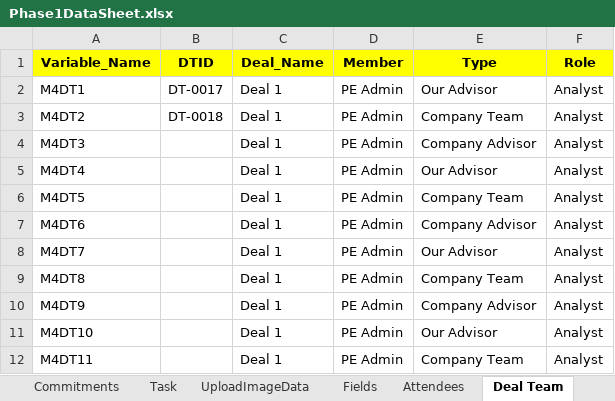
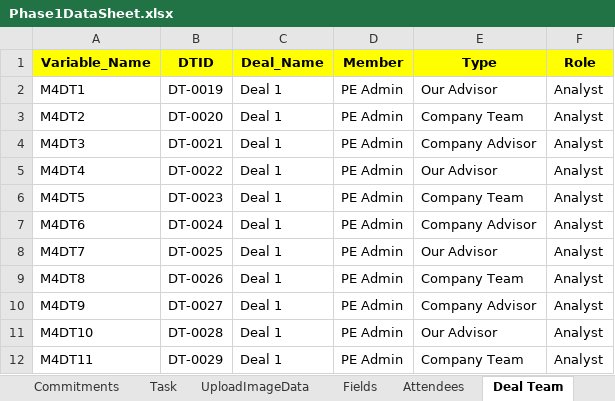
Before and after one commit to NitinNavatar/PE4.7, an Excel workbook: Phase1DataSheet.xlsx, sheet Deal Team, drawn as a sheet; values as stored, in another font and other column widths than the file's, no borders; the diff names each change by its address in the sheet, - before the commit and + after, or states it on an @@ line.

```diff
--- a/Phase1DataSheet.xlsx (sheet Deal Team)
+++ b/Phase1DataSheet.xlsx (sheet Deal Team)
-B2 (DTID): DT-0017
+B2 (DTID): DT-0019
-B3 (DTID): DT-0018
+B3 (DTID): DT-0020
-B4 (DTID): (empty)
+B4 (DTID): DT-0021
-B5 (DTID): (empty)
+B5 (DTID): DT-0022
-B6 (DTID): (empty)
+B6 (DTID): DT-0023
-B7 (DTID): (empty)
+B7 (DTID): DT-0024
-B8 (DTID): (empty)
+B8 (DTID): DT-0025
-B9 (DTID): (empty)
+B9 (DTID): DT-0026
-B10 (DTID): (empty)
+B10 (DTID): DT-0027
-B11 (DTID): (empty)
+B11 (DTID): DT-0028
-B12 (DTID): (empty)
+B12 (DTID): DT-0029
```
Also changed, not shown: sheet FieldComponent, sheet Contacts, sheet Fields, TestCases.xlsx.
